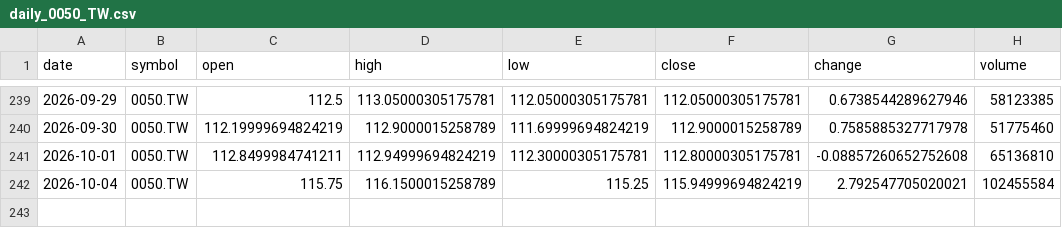
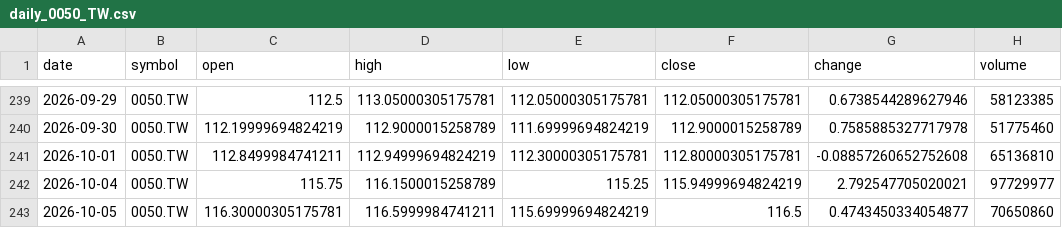
Before and after one commit to timhun/daily-podcast-stk, a CSV file: data/market/daily_0050_TW.csv, drawn as a sheet; only a part is shown, gaps mark what is left out.

```diff
--- a/data/market/daily_0050_TW.csv
+++ b/data/market/daily_0050_TW.csv
@@ -241,2 +241,3 @@ date,symbol,open,high,low,close,change,volume
 2026-10-01,0050.TW,112.8499984741211,112.94999694824219,112.30000305175781,112.80000305175781,-0.08857260652752608,65136810
-2026-10-04,0050.TW,115.75,116.1500015258789,115.25,115.94999694824219,2.792547705020021,102455584
+2026-10-04,0050.TW,115.75,116.1500015258789,115.25,115.94999694824219,2.792547705020021,97729977
+2026-10-05,0050.TW,116.30000305175781,116.5999984741211,115.69999694824219,116.5,0.4743450334054877,70650860
```
Also changed, not shown: data/market/daily_2330_TW.csv, data/market/daily_TWII.csv, 10 other files.
